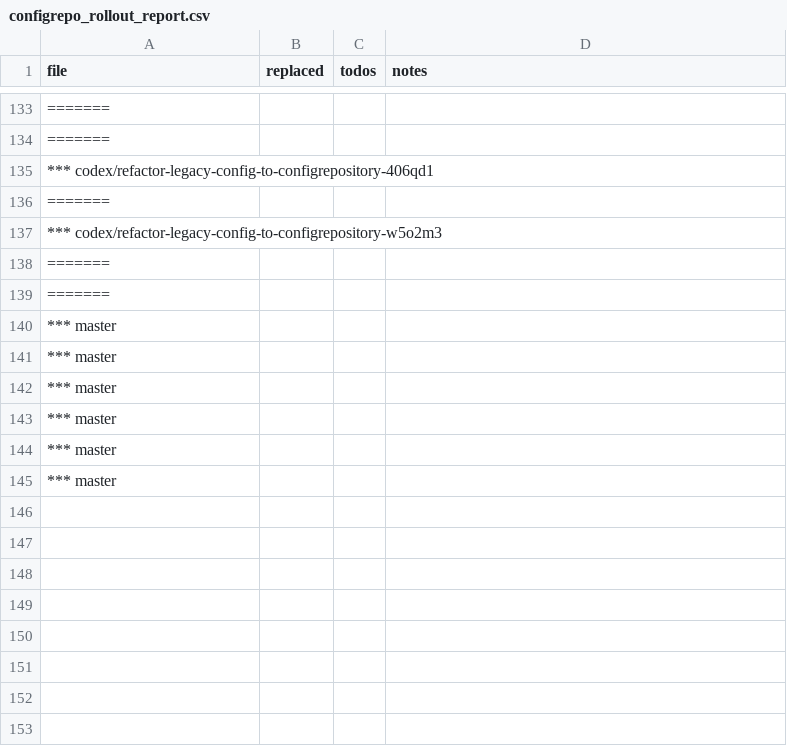
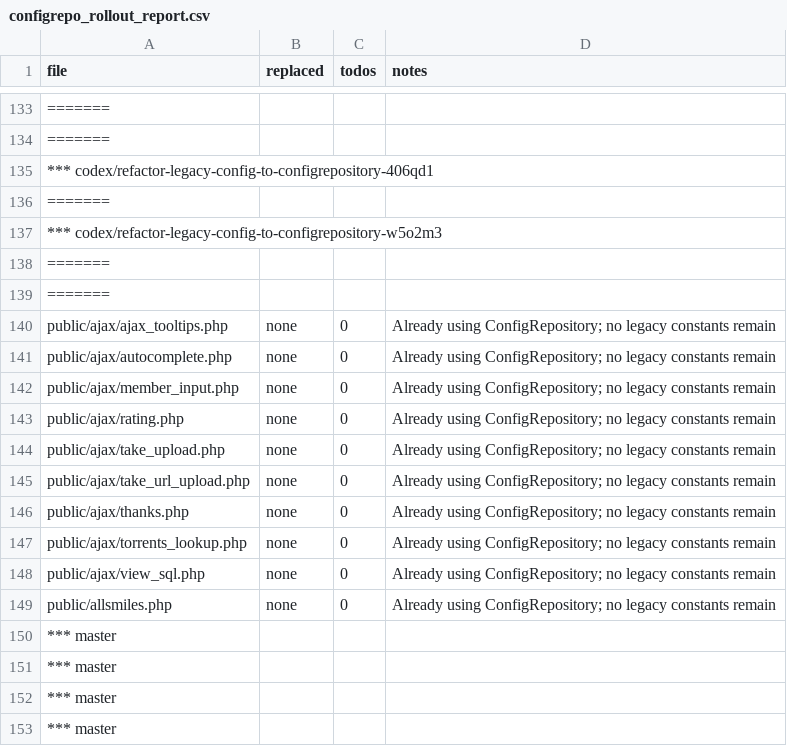
Before and after one commit to trackerone/Pu-239, a CSV file: tools/configrepo_rollout_report.csv, drawn as a sheet; only a part is shown, gaps mark what is left out; the shorter side is filled out with more unchanged rows; the diff covers the shown part only; the diff names each change by its address in the sheet, - before the commit and + after, or states it on an @@ line.

Commit message:
refactor: replace legacy constants/$site_config → ConfigRepository (batch offset=200)

```diff
--- a/tools/configrepo_rollout_report.csv
+++ b/tools/configrepo_rollout_report.csv
+row 140: public/ajax/ajax_tooltips.php | none | 0 | Already using ConfigRepository; no legacy constants remain
+row 141: public/ajax/autocomplete.php | none | 0 | Already using ConfigRepository; no legacy constants remain
+row 142: public/ajax/member_input.php | none | 0 | Already using ConfigRepository; no legacy constants remain
+row 143: public/ajax/rating.php | none | 0 | Already using ConfigRepository; no legacy constants remain
+row 144: public/ajax/take_upload.php | none | 0 | Already using ConfigRepository; no legacy constants remain
+row 145: public/ajax/take_url_upload.php | none | 0 | Already using ConfigRepository; no legacy constants remain
+row 146: public/ajax/thanks.php | none | 0 | Already using ConfigRepository; no legacy constants remain
+row 147: public/ajax/torrents_lookup.php | none | 0 | Already using ConfigRepository; no legacy constants remain
+row 148: public/ajax/view_sql.php | none | 0 | Already using ConfigRepository; no legacy constants remain
+row 149: public/allsmiles.php | none | 0 | Already using ConfigRepository; no legacy constants remain
```
Also changed, not shown: 15 added rows elsewhere in this file, 18 other files.
